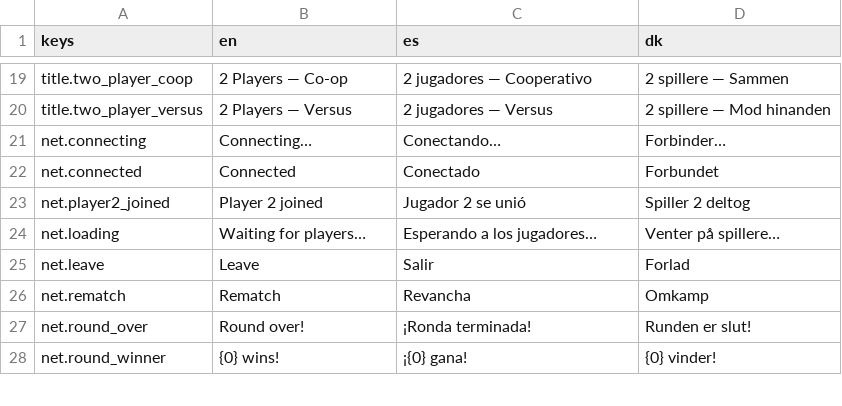
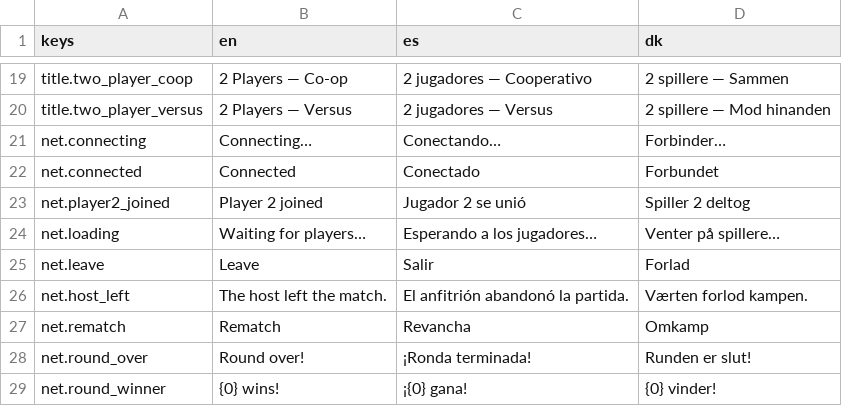
Before and after one commit to DaMacDev/TankGame, a CSV file: client/i18n/strings.csv, drawn as a sheet; only a part is shown, gaps mark what is left out.

Commit message:
Tell guests when the host leaves a running match

```diff
--- a/client/i18n/strings.csv
+++ b/client/i18n/strings.csv
@@ -25,2 +25,3 @@ net.loading,"Waiting for players…","Esperando a los jugadores…","Venter på
 net.leave,"Leave","Salir","Forlad"
+net.host_left,"The host left the match.","El anfitrión abandonó la partida.","Værten forlod kampen."
 net.rematch,"Rematch","Revancha","Omkamp"
```
Also changed, not shown: 5 other files.
